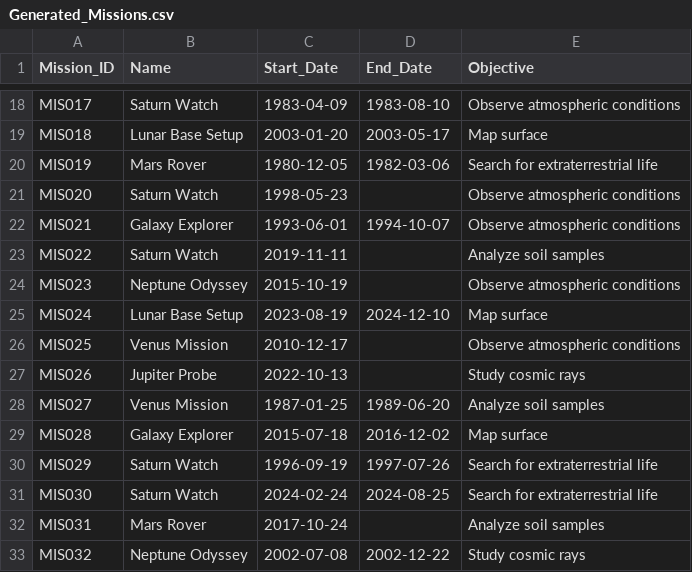
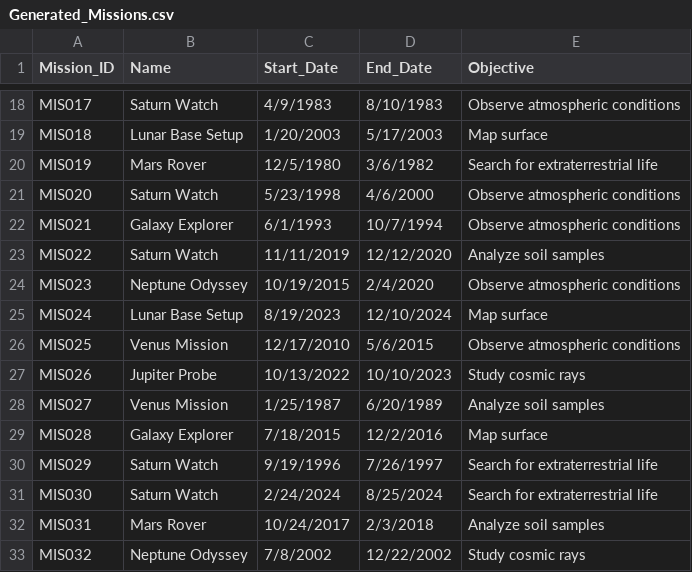
Before and after one commit to sahansasindu/satellite_details, a CSV file: satellite_details/Generated_Missions.csv, drawn as a sheet; only a part is shown, gaps mark what is left out; the diff covers the shown part only; the diff names each change by its address in the sheet, - before the commit and + after, or states it on an @@ line.

```diff
--- a/satellite_details/Generated_Missions.csv
+++ b/satellite_details/Generated_Missions.csv
-C18 (Start_Date): 1983-04-09
+C18 (Start_Date): 4/9/1983
-D18 (End_Date): 1983-08-10
+D18 (End_Date): 8/10/1983
-C19 (Start_Date): 2003-01-20
+C19 (Start_Date): 1/20/2003
-D19 (End_Date): 2003-05-17
+D19 (End_Date): 5/17/2003
-C20 (Start_Date): 1980-12-05
+C20 (Start_Date): 12/5/1980
-D20 (End_Date): 1982-03-06
+D20 (End_Date): 3/6/1982
-C21 (Start_Date): 1998-05-23
+C21 (Start_Date): 5/23/1998
-D21 (End_Date): (empty)
+D21 (End_Date): 4/6/2000
-C22 (Start_Date): 1993-06-01
+C22 (Start_Date): 6/1/1993
-D22 (End_Date): 1994-10-07
+D22 (End_Date): 10/7/1994
-C23 (Start_Date): 2019-11-11
+C23 (Start_Date): 11/11/2019
-D23 (End_Date): (empty)
+D23 (End_Date): 12/12/2020
-C24 (Start_Date): 2015-10-19
+C24 (Start_Date): 10/19/2015
-D24 (End_Date): (empty)
+D24 (End_Date): 2/4/2020
-C25 (Start_Date): 2023-08-19
+C25 (Start_Date): 8/19/2023
-D25 (End_Date): 2024-12-10
+D25 (End_Date): 12/10/2024
-C26 (Start_Date): 2010-12-17
+C26 (Start_Date): 12/17/2010
-D26 (End_Date): (empty)
+D26 (End_Date): 5/6/2015
-C27 (Start_Date): 2022-10-13
+C27 (Start_Date): 10/13/2022
-D27 (End_Date): (empty)
+D27 (End_Date): 10/10/2023
-C28 (Start_Date): 1987-01-25
+C28 (Start_Date): 1/25/1987
-D28 (End_Date): 1989-06-20
+D28 (End_Date): 6/20/1989
-C29 (Start_Date): 2015-07-18
+C29 (Start_Date): 7/18/2015
-D29 (End_Date): 2016-12-02
+D29 (End_Date): 12/2/2016
-C30 (Start_Date): 1996-09-19
+C30 (Start_Date): 9/19/1996
-D30 (End_Date): 1997-07-26
+D30 (End_Date): 7/26/1997
-C31 (Start_Date): 2024-02-24
+C31 (Start_Date): 2/24/2024
-D31 (End_Date): 2024-08-25
+D31 (End_Date): 8/25/2024
-C32 (Start_Date): 2017-10-24
+C32 (Start_Date): 10/24/2017
-D32 (End_Date): (empty)
+D32 (End_Date): 2/3/2018
-C33 (Start_Date): 2002-07-08
+C33 (Start_Date): 7/8/2002
-D33 (End_Date): 2002-12-22
+D33 (End_Date): 12/22/2002
```
Also changed, not shown: 72 edited cells elsewhere in this file, satellite_details/Generated_Instruments.csv, satellite_details/satellites.csv.
